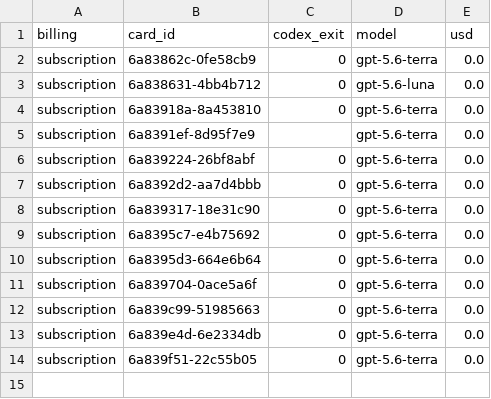
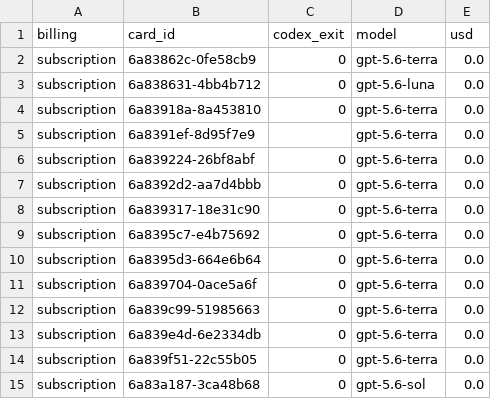
Before and after one commit to danielzhang04/kb, a TSV file: ledgers/cost/codex-direct-2026-08-17.tsv, drawn as a sheet.

```diff
--- a/ledgers/cost/codex-direct-2026-08-17.tsv
+++ b/ledgers/cost/codex-direct-2026-08-17.tsv
@@ -14 +14,2 @@ subscription	6a839e4d-6e2334db	0	gpt-5.6-terra	0.0
 subscription	6a839f51-22c55b05	0	gpt-5.6-terra	0.0
+subscription	6a83a187-3ca48b68	0	gpt-5.6-sol	0.0
```
Also changed, not shown: 1 other file.
